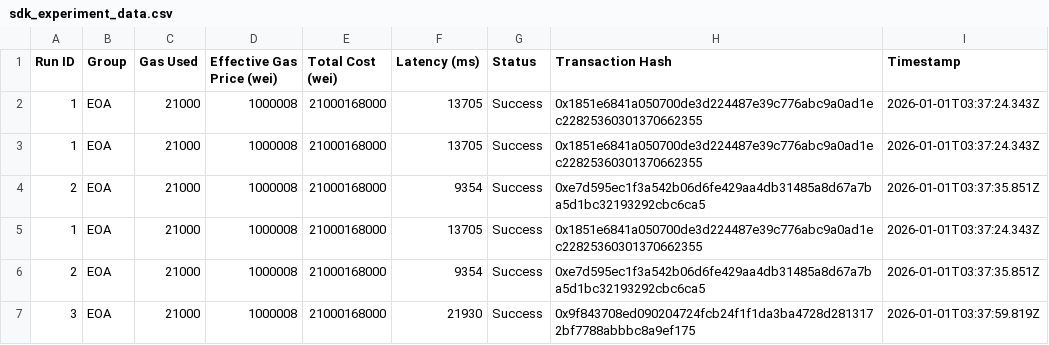
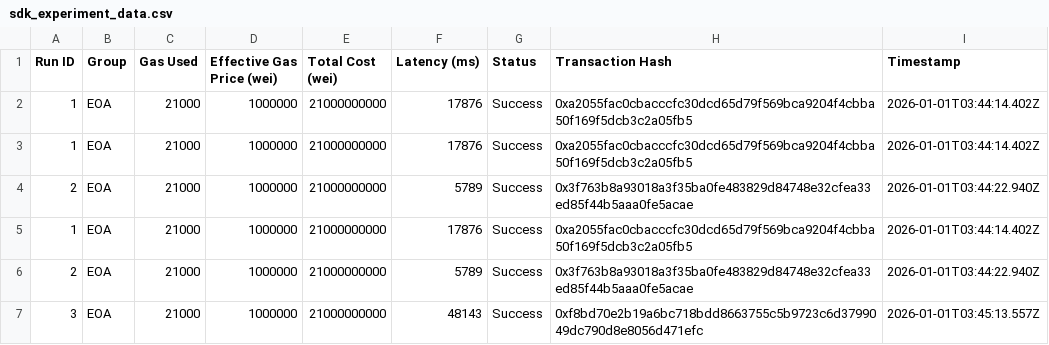
Before and after one commit to AAStarCommunity/aastar-sdk, a CSV file: sdk_experiment_data.csv, drawn as a sheet.

Commit message:
test: v0.7 AA deployed and tested
Results:
- ✅ EOA (3/3): 21000 gas
- ❌ Pimlico: AA23 (PIM token)
- ❌ AOA: undefined paymasterV4
- ❌ SuperPaymaster: AA31 deposit too low

v0.7 Account: 0xC47e7305Fe0A347Dba3609726A58d92c1c1c7f42
EntryPoint: 0x0000000071727De22E5E9d8BAf0edAc6f37da032

```diff
--- a/sdk_experiment_data.csv
+++ b/sdk_experiment_data.csv
@@ -1,7 +1,7 @@
 Run ID,Group,Gas Used,Effective Gas Price (wei),Total Cost (wei),Latency (ms),Status,Transaction Hash,Timestamp
-1,EOA,21000,1000008,21000168000,13705,Success,0x1851e6841a050700de3d224487e39c776abc9a0ad1ec22825360301370662355,2026-01-01T03:37:24.343Z
-1,EOA,21000,1000008,21000168000,13705,Success,0x1851e6841a050700de3d224487e39c776abc9a0ad1ec22825360301370662355,2026-01-01T03:37:24.343Z
-2,EOA,21000,1000008,21000168000,9354,Success,0xe7d595ec1f3a542b06d6fe429aa4db31485a8d67a7ba5d1bc32193292cbc6ca5,2026-01-01T03:37:35.851Z
-1,EOA,21000,1000008,21000168000,13705,Success,0x1851e6841a050700de3d224487e39c776abc9a0ad1ec22825360301370662355,2026-01-01T03:37:24.343Z
-2,EOA,21000,1000008,21000168000,9354,Success,0xe7d595ec1f3a542b06d6fe429aa4db31485a8d67a7ba5d1bc32193292cbc6ca5,2026-01-01T03:37:35.851Z
-3,EOA,21000,1000008,21000168000,21930,Success,0x9f843708ed090204724fcb24f1f1da3ba4728d2813172bf7788abbbc8a9ef175,2026-01-01T03:37:59.819Z
+1,EOA,21000,1000000,21000000000,17876,Success,0xa2055fac0cbacccfc30dcd65d79f569bca9204f4cbba50f169f5dcb3c2a05fb5,2026-01-01T03:44:14.402Z
+1,EOA,21000,1000000,21000000000,17876,Success,0xa2055fac0cbacccfc30dcd65d79f569bca9204f4cbba50f169f5dcb3c2a05fb5,2026-01-01T03:44:14.402Z
+2,EOA,21000,1000000,21000000000,5789,Success,0x3f763b8a93018a3f35ba0fe483829d84748e32cfea33ed85f44b5aaa0fe5acae,2026-01-01T03:44:22.940Z
+1,EOA,21000,1000000,21000000000,17876,Success,0xa2055fac0cbacccfc30dcd65d79f569bca9204f4cbba50f169f5dcb3c2a05fb5,2026-01-01T03:44:14.402Z
+2,EOA,21000,1000000,21000000000,5789,Success,0x3f763b8a93018a3f35ba0fe483829d84748e32cfea33ed85f44b5aaa0fe5acae,2026-01-01T03:44:22.940Z
+3,EOA,21000,1000000,21000000000,48143,Success,0xf8bd70e2b19a6bc718bdd8663755c5b9723c6d3799049dc790d8e8056d471efc,2026-01-01T03:45:13.557Z
```
